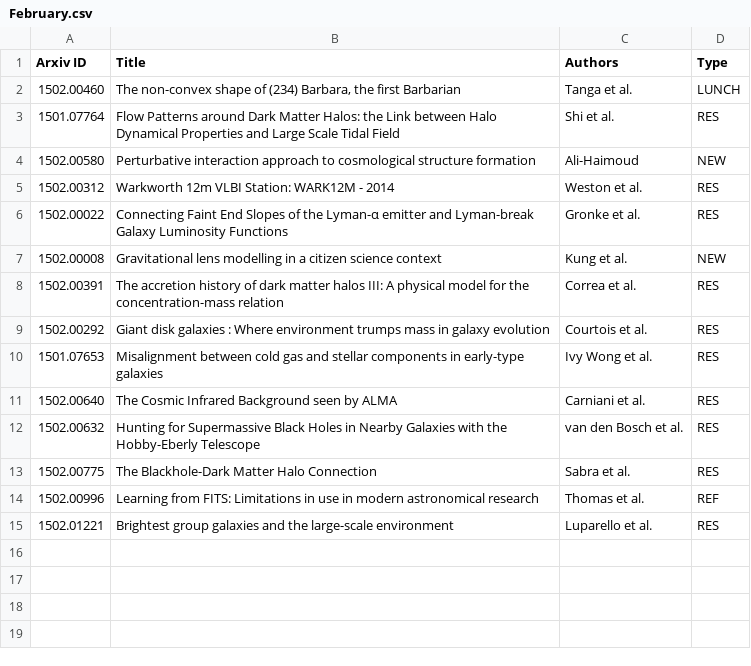
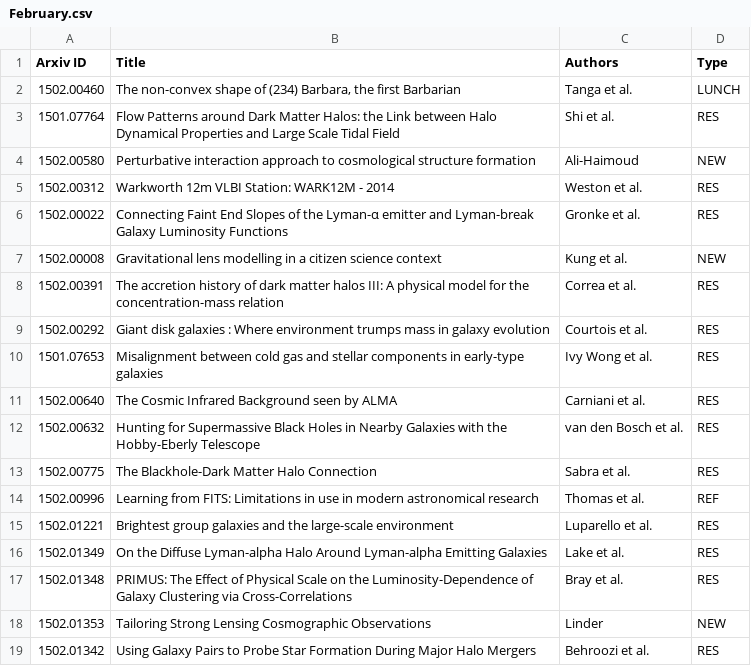
Before and after one commit to forero/arXiv, a CSV file: 2015/February.csv, drawn as a sheet; the diff names each change by its address in the sheet, - before the commit and + after, or states it on an @@ line.

```diff
--- a/2015/February.csv
+++ b/2015/February.csv
+row 16: 1502.01349 | On the Diffuse Lyman-alpha Halo Around Lyman-alpha Emitting Galaxies | Lake et al. | RES
+row 17: 1502.01348 | PRIMUS: The Effect of Physical Scale on the Luminosity-Dependence of Galaxy Clustering via Cross-Correlations | Bray et al. | RES
+row 18: 1502.01353 | Tailoring Strong Lensing Cosmographic Observations | Linder | NEW
+row 19: 1502.01342 | Using Galaxy Pairs to Probe Star Formation During Major Halo Mergers | Behroozi et al. | RES
```
